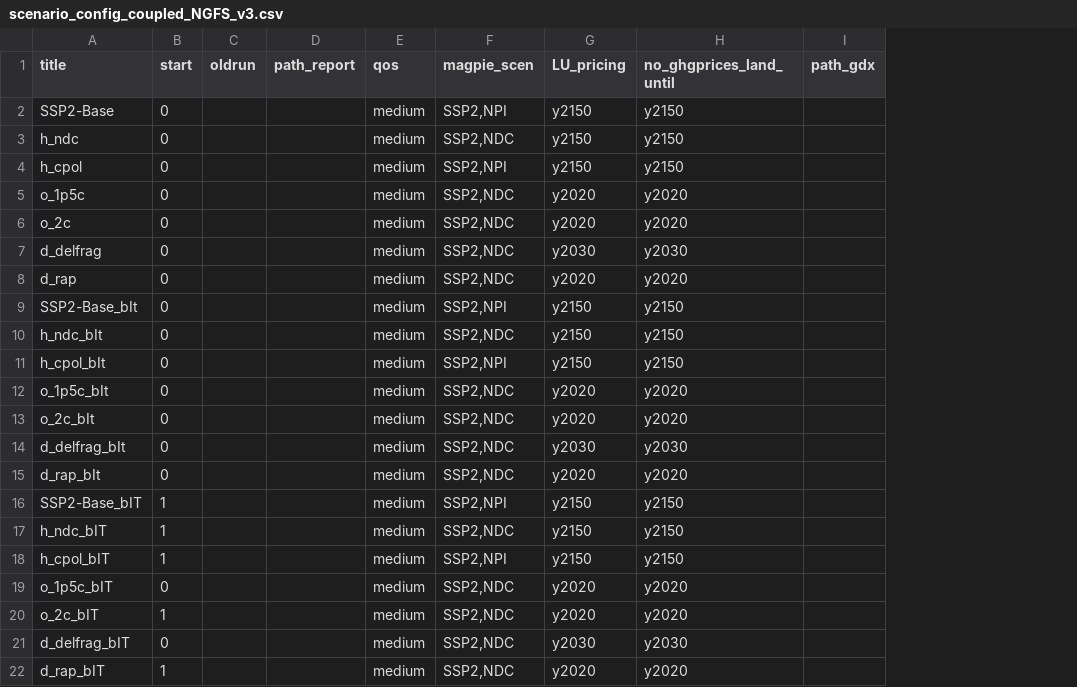
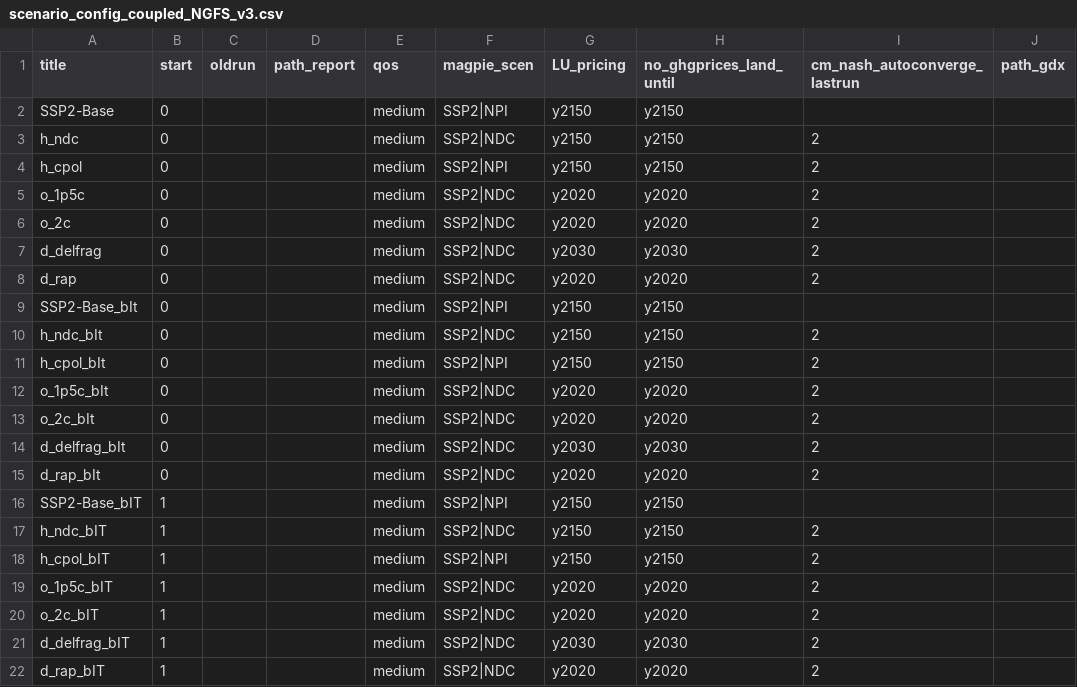
Before and after one commit to remindmodel/remind, a CSV file: config/scenario_config_coupled_NGFS_v3.csv, drawn as a sheet; only a part is shown; the diff names each change by its address in the sheet, - before the commit and + after, or states it on an @@ line.

Commit message:
for MAgPIE coupling, enable to set cm_nash_autoconvergence differently for last REMIND run. harmonize use of flags in start.R and start_bundle_coupled.R

```diff
--- a/config/scenario_config_coupled_NGFS_v3.csv
+++ b/config/scenario_config_coupled_NGFS_v3.csv
+column I (cm_nash_autoconverge_lastrun), rows 3-22: 2 | 2 | 2 | 2 | 2 | 2 |  | 2 | 2 | 2 | 2 | 2 | 2 |  | 2 | 2 | 2 | 2 | 2 | 2
-F2 (magpie_scen): SSP2,NPI
+F2 (magpie_scen): SSP2|NPI
-F3 (magpie_scen): SSP2,NDC
+F3 (magpie_scen): SSP2|NDC
-F4 (magpie_scen): SSP2,NPI
+F4 (magpie_scen): SSP2|NPI
-F5:F8 (magpie_scen): SSP2,NDC
+F5:F8 (magpie_scen): SSP2|NDC
-F9 (magpie_scen): SSP2,NPI
+F9 (magpie_scen): SSP2|NPI
-F10 (magpie_scen): SSP2,NDC
+F10 (magpie_scen): SSP2|NDC
-F11 (magpie_scen): SSP2,NPI
+F11 (magpie_scen): SSP2|NPI
-F12:F15 (magpie_scen): SSP2,NDC
+F12:F15 (magpie_scen): SSP2|NDC
-F16 (magpie_scen): SSP2,NPI
+F16 (magpie_scen): SSP2|NPI
-F17 (magpie_scen): SSP2,NDC
+F17 (magpie_scen): SSP2|NDC
-F18 (magpie_scen): SSP2,NPI
+F18 (magpie_scen): SSP2|NPI
-B19 (start): 0
+B19 (start): 1
-F19:F22 (magpie_scen): SSP2,NDC
+F19:F22 (magpie_scen): SSP2|NDC
-B21 (start): 0
+B21 (start): 1
```
Also changed, not shown: 4 other files.
